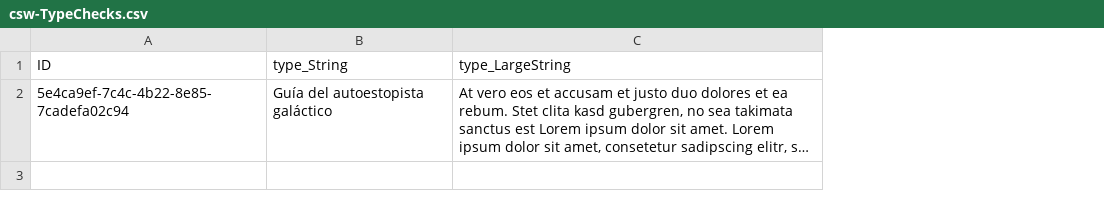
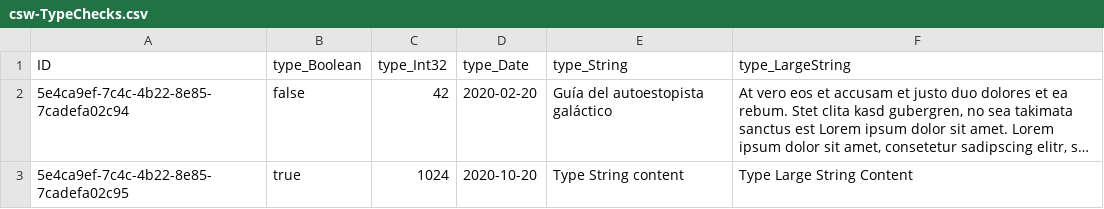
Before and after one commit to gregorwolf/pg-beershop, a CSV file: db/data/csw-TypeChecks.csv, drawn as a sheet; long unchanged cells end in …; the diff names each change by its address in the sheet, - before the commit and + after, or states it on an @@ line.

Commit message:
Draft for TypeChecks

```diff
--- a/db/data/csw-TypeChecks.csv
+++ b/db/data/csw-TypeChecks.csv
+column B (type_Boolean), row 2: false
+column C (type_Int32), row 2: 42
+column D (type_Date), row 2: 2020-02-20
+row 3: 5e4ca9ef-7c4c-4b22-8e85-7cadefa02c95 | true | 1024 | 2020-10-20 | Type String content | Type Large String Content
```
Also changed, not shown: 7 other files.
